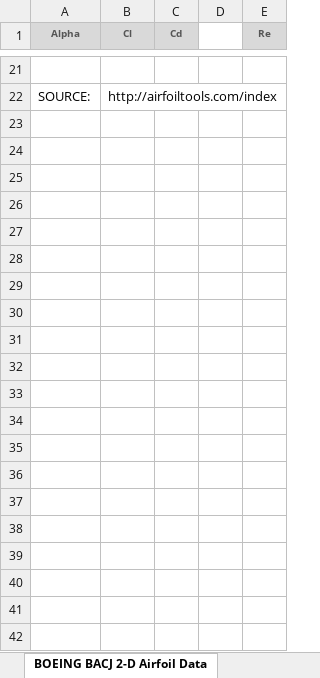
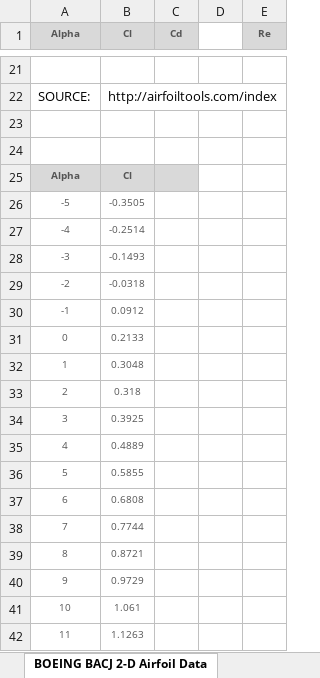
Before and after one commit to gallopinggoose6/GooseflightCalculator, an Excel workbook: Tempest UAS & B747 Airfoil and CFD Data for ASEN 2004 Aero Lab (Spr22).xlsx, sheet BOEING BACJ 2-D Airfoil Data, drawn as a sheet; only a part is shown, gaps mark what is left out; values as stored, in another font and other column widths than the file's, no borders; charts and pictures not drawn; the diff names each change by its address in the sheet, - before the commit and + after, or states it on an @@ line.

```diff
--- a/Tempest UAS & B747 Airfoil and CFD Data for ASEN 2004 Aero Lab (Spr22).xlsx (sheet BOEING BACJ 2-D Airfoil Data)
+++ b/Tempest UAS & B747 Airfoil and CFD Data for ASEN 2004 Aero Lab (Spr22).xlsx (sheet BOEING BACJ 2-D Airfoil Data)
+row 23: (empty)
+row 24: (empty)
+row 25: Alpha | Cl
+row 26: -5 | -0.3505
+row 27: -4 | -0.2514
+row 28: -3 | -0.1493
+row 29: -2 | -0.0318
+row 30: -1 | 0.0912
+row 31: 0 | 0.2133
+row 32: 1 | 0.3048
+row 33: 2 | 0.318
+row 34: 3 | 0.3925
+row 35: 4 | 0.4889
+row 36: 5 | 0.5855
+row 37: 6 | 0.6808
+row 38: 7 | 0.7744
+row 39: 8 | 0.8721
+row 40: 9 | 0.9729
+row 41: 10 | 1.061
+row 42: 11 | 1.1263
```
Also changed, not shown: sheet Boeing 747 Drag Polar (Truth), other sheet tabs, charts or pictures, 9 other files.
